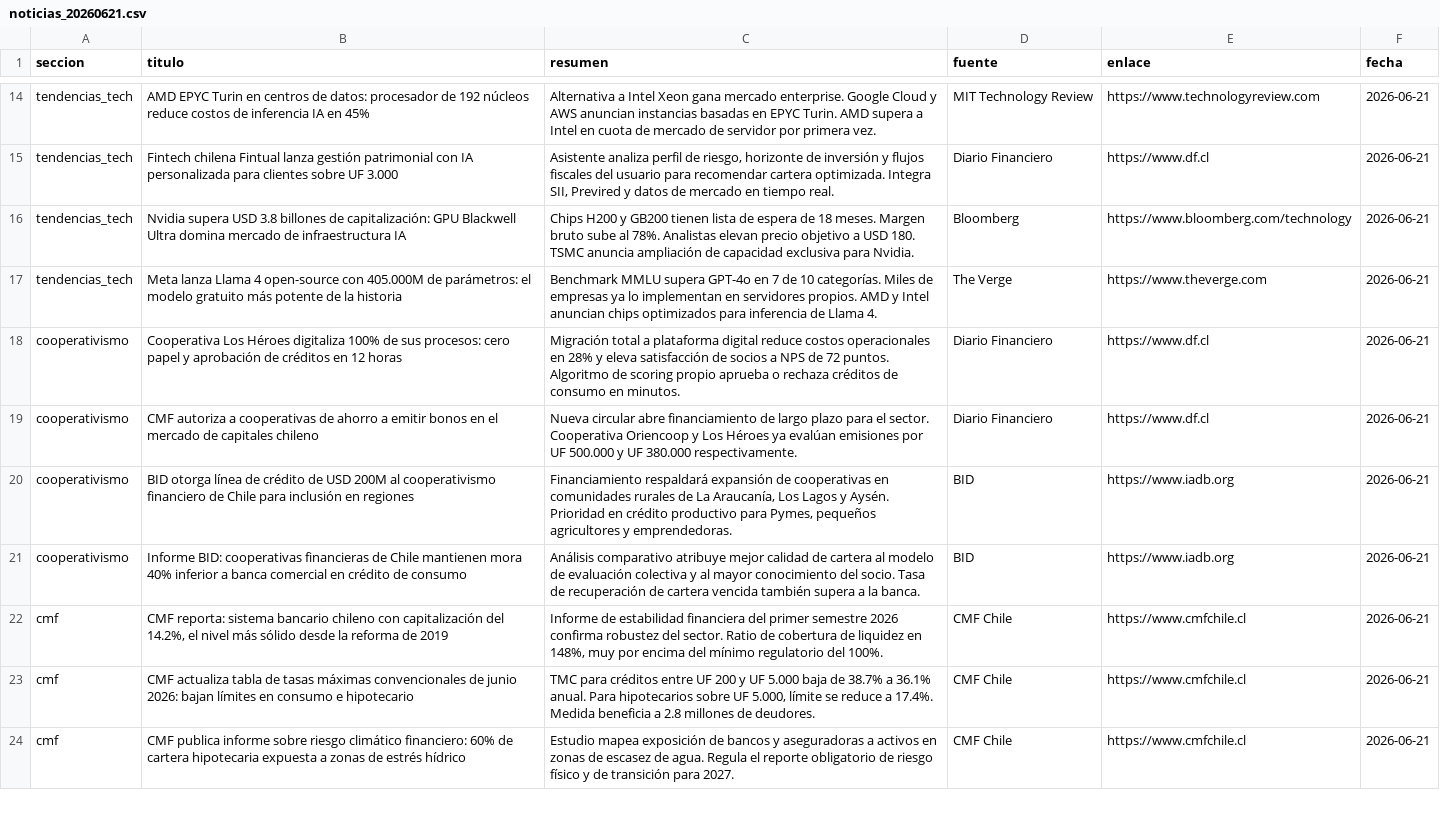
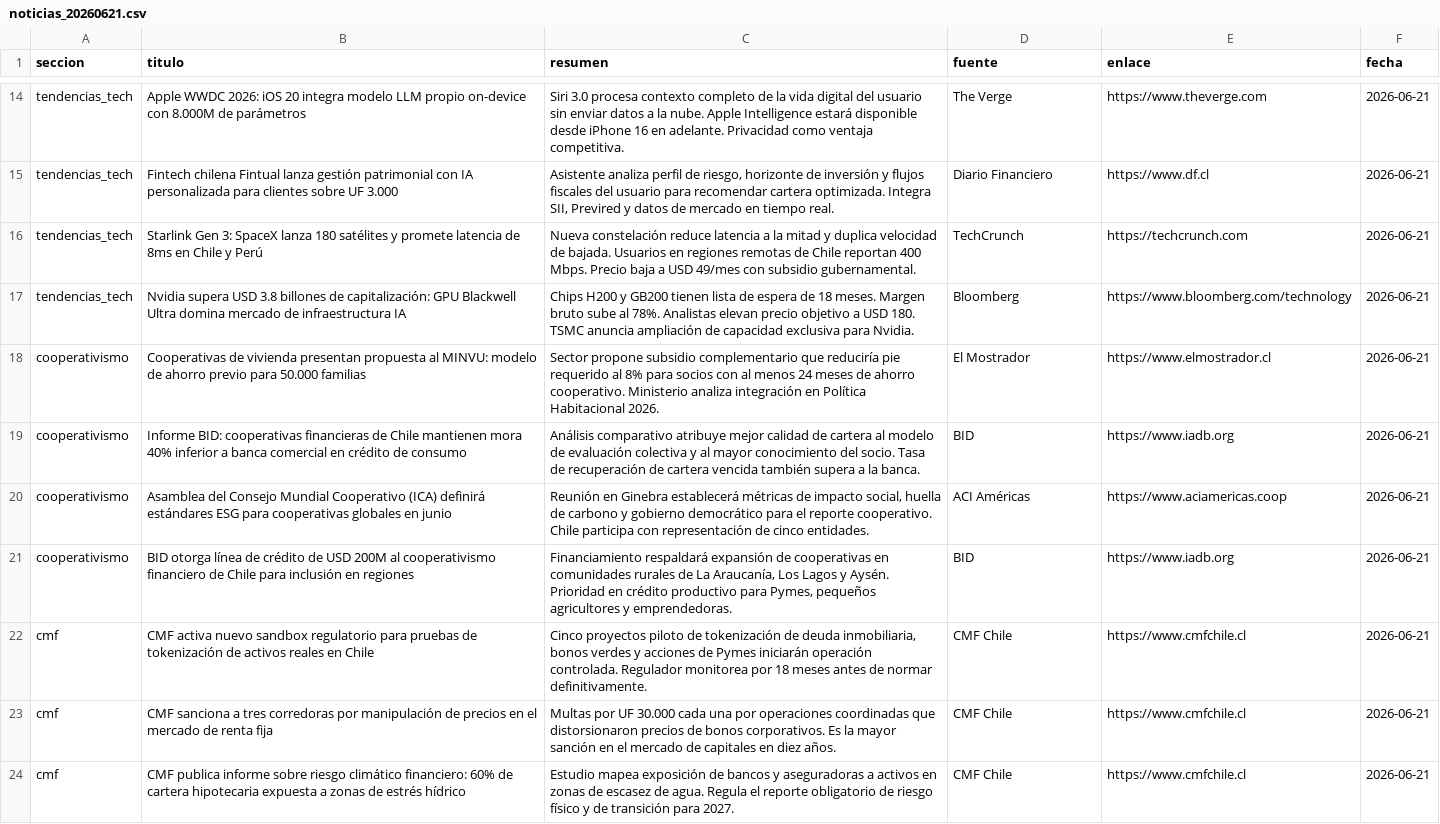
Before and after one commit to erickfranciscohernandez/financiero, a CSV file: noticias_20260621.csv, drawn as a sheet; only a part is shown, gaps mark what is left out; removed rows and columns are numbered as before the commit, all else as after; the diff covers the shown part only; the diff names each change by its address in the sheet, - before the commit and + after, or states it on an @@ line.

```diff
--- a/noticias_20260621.csv
+++ b/noticias_20260621.csv
-B14 (titulo): AMD EPYC Turin en centros de datos: procesador de 192 núcleos reduce costos de inferencia IA en 45%
+B14 (titulo): Apple WWDC 2026: iOS 20 integra modelo LLM propio on-device con 8.000M de parámetros
-C14 (resumen): Alternativa a Intel Xeon gana mercado enterprise. Google Cloud y AWS anuncian instancias basadas en EPYC Turin. AMD supera a Intel en cuota de mercado de servidor por primera vez.
+C14 (resumen): Siri 3.0 procesa contexto completo de la vida digital del usuario sin enviar datos a la nube. Apple Intelligence estará disponible desde iPhone 16 en adelante. Privacidad como ventaja competitiva.
-D14 (fuente): MIT Technology Review
+D14 (fuente): The Verge
-E14 (enlace): https://www.technologyreview.com
+E14 (enlace): https://www.theverge.com
+row 16: tendencias_tech | Starlink Gen 3: SpaceX lanza 180 satélites y promete latencia de 8ms en Chile y Perú | Nueva constelación reduce latencia a la mitad y duplica velocidad de bajada. Usuarios en regiones remotas de Chile reportan 400 Mbps. Precio baja a USD 49/mes con subsidio gubernamental. | TechCrunch | https://techcrunch.com | 2026-06-21
-row 17: tendencias_tech | Meta lanza Llama 4 open-source con 405.000M de parámetros: el modelo gratuito más potente de la historia | Benchmark MMLU supera GPT-4o en 7 de 10 categorías. Miles de empresas ya lo implementan en servidores propios. AMD y Intel anuncian chips optimizados para inferencia de Llama 4. | The Verge | https://www.theverge.com | 2026-06-21
-B18 (titulo): Cooperativa Los Héroes digitaliza 100% de sus procesos: cero papel y aprobación de créditos en 12 horas
+B18 (titulo): Cooperativas de vivienda presentan propuesta al MINVU: modelo de ahorro previo para 50.000 familias
-C18 (resumen): Migración total a plataforma digital reduce costos operacionales en 28% y eleva satisfacción de socios a NPS de 72 puntos. Algoritmo de scoring propio aprueba o rechaza créditos de consumo en minutos.
+C18 (resumen): Sector propone subsidio complementario que reduciría pie requerido al 8% para socios con al menos 24 meses de ahorro cooperativo. Ministerio analiza integración en Política Habitacional 2026.
-D18 (fuente): Diario Financiero
+D18 (fuente): El Mostrador
-E18 (enlace): https://www.df.cl
+E18 (enlace): https://www.elmostrador.cl
-B19 (titulo): CMF autoriza a cooperativas de ahorro a emitir bonos en el mercado de capitales chileno
+B19 (titulo): Informe BID: cooperativas financieras de Chile mantienen mora 40% inferior a banca comercial en crédito de consumo
-C19 (resumen): Nueva circular abre financiamiento de largo plazo para el sector. Cooperativa Oriencoop y Los Héroes ya evalúan emisiones por UF 500.000 y UF 380.000 respectivamente.
+C19 (resumen): Análisis comparativo atribuye mejor calidad de cartera al modelo de evaluación colectiva y al mayor conocimiento del socio. Tasa de recuperación de cartera vencida también supera a la banca.
-D19 (fuente): Diario Financiero
+D19 (fuente): BID
-E19 (enlace): https://www.df.cl
+E19 (enlace): https://www.iadb.org
+row 20: cooperativismo | Asamblea del Consejo Mundial Cooperativo (ICA) definirá estándares ESG para cooperativas globales en junio | Reunión en Ginebra establecerá métricas de impacto social, huella de carbono y gobierno democrático para el reporte cooperativo. Chile participa con representación de cinco entidades. | ACI Américas | https://www.aciamericas.coop | 2026-06-21
-row 21: cooperativismo | Informe BID: cooperativas financieras de Chile mantienen mora 40% inferior a banca comercial en crédito de consumo | Análisis comparativo atribuye mejor calidad de cartera al modelo de evaluación colectiva y al mayor conocimiento del socio. Tasa de recuperación de cartera vencida también supera a la banca. | BID | https://www.iadb.org | 2026-06-21
-B22 (titulo): CMF reporta: sistema bancario chileno con capitalización del 14.2%, el nivel más sólido desde la reforma de 2019
+B22 (titulo): CMF activa nuevo sandbox regulatorio para pruebas de tokenización de activos reales en Chile
-C22 (resumen): Informe de estabilidad financiera del primer semestre 2026 confirma robustez del sector. Ratio de cobertura de liquidez en 148%, muy por encima del mínimo regulatorio del 100%.
+C22 (resumen): Cinco proyectos piloto de tokenización de deuda inmobiliaria, bonos verdes y acciones de Pymes iniciarán operación controlada. Regulador monitorea por 18 meses antes de normar definitivamente.
-B23 (titulo): CMF actualiza tabla de tasas máximas convencionales de junio 2026: bajan límites en consumo e hipotecario
+B23 (titulo): CMF sanciona a tres corredoras por manipulación de precios en el mercado de renta fija
-C23 (resumen): TMC para créditos entre UF 200 y UF 5.000 baja de 38.7% a 36.1% anual. Para hipotecarios sobre UF 5.000, límite se reduce a 17.4%. Medida beneficia a 2.8 millones de deudores.
+C23 (resumen): Multas por UF 30.000 cada una por operaciones coordinadas que distorsionaron precios de bonos corporativos. Es la mayor sanción en el mercado de capitales en diez años.
```
Also changed, not shown: 6 added rows, 6 removed rows and 31 edited cells elsewhere in this file, 8 other files.
